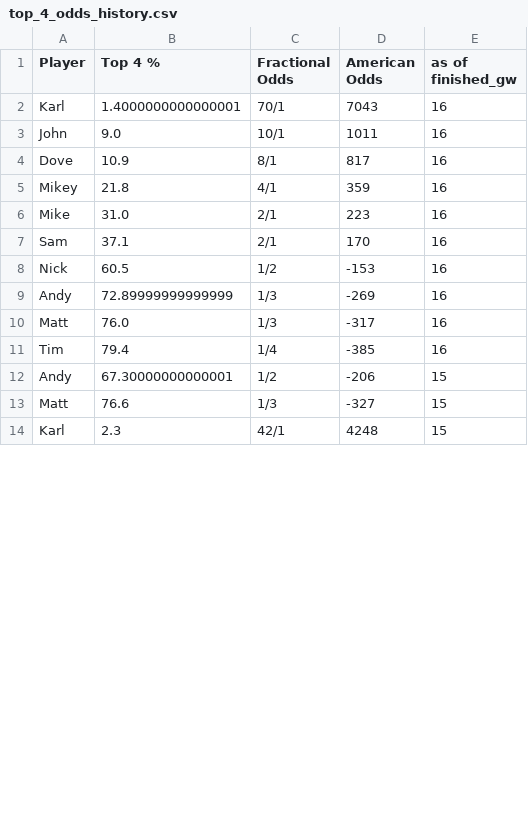
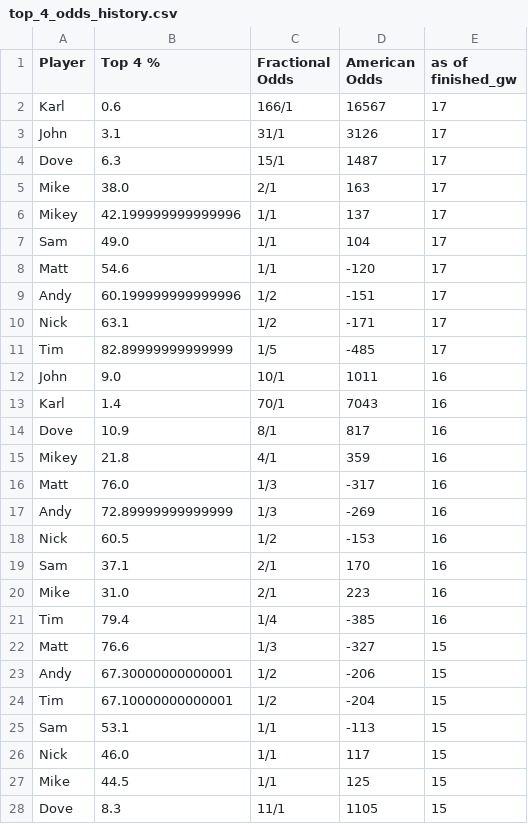
Before and after one commit to andyuttley/jimmyApp, a CSV file: top_4_odds_history.csv, drawn as a sheet; only a part is shown; the shorter side is filled out with more unchanged rows; the diff covers the shown part only.

```diff
--- a/top_4_odds_history.csv
+++ b/top_4_odds_history.csv
@@ -1,13 +1,28 @@
 Player,Top 4 %,Fractional Odds,American Odds,as of finished_gw
-Karl,1.4000000000000001,70/1,7043,16
+Karl,0.6,166/1,16567,17
+John,3.1,31/1,3126,17
+Dove,6.3,15/1,1487,17
+Mike,38.0,2/1,163,17
+Mikey,42.199999999999996,1/1,137,17
+Sam,49.0,1/1,104,17
+Matt,54.6,1/1,-120,17
+Andy,60.199999999999996,1/2,-151,17
+Nick,63.1,1/2,-171,17
+Tim,82.89999999999999,1/5,-485,17
 John,9.0,10/1,1011,16
+Karl,1.4,70/1,7043,16
 Dove,10.9,8/1,817,16
 Mikey,21.8,4/1,359,16
+Matt,76.0,1/3,-317,16
+Andy,72.89999999999999,1/3,-269,16
+Nick,60.5,1/2,-153,16
+Sam,37.1,2/1,170,16
 Mike,31.0,2/1,223,16
-Sam,37.1,2/1,170,16
-Nick,60.5,1/2,-153,16
-Andy,72.89999999999999,1/3,-269,16
-Matt,76.0,1/3,-317,16
 Tim,79.4,1/4,-385,16
+Matt,76.6,1/3,-327,15
 Andy,67.30000000000001,1/2,-206,15
-Matt,76.6,1/3,-327,15
+Tim,67.10000000000001,1/2,-204,15
+Sam,53.1,1/1,-113,15
+Nick,46.0,1/1,117,15
+Mike,44.5,1/1,125,15
+Dove,8.3,11/1,1105,15
```
Also changed, not shown: 11 moved rows elsewhere in this file, final_df.csv, finishing_positions.csv, 4 other files.
